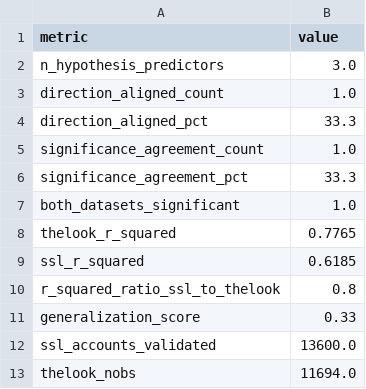
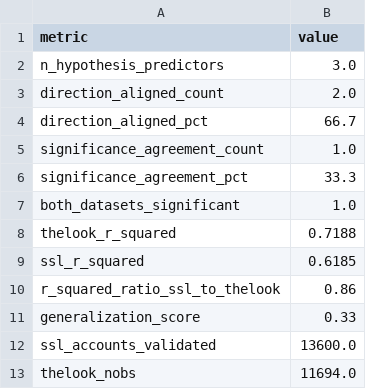
Before and after one commit to kojounfc/unfc-capstone-project-1, a CSV file: reports/rq4/rq4_validation_summary.csv, drawn as a sheet.

```diff
--- a/reports/rq4/rq4_validation_summary.csv
+++ b/reports/rq4/rq4_validation_summary.csv
@@ -2,4 +2,4 @@ metric,value
 n_hypothesis_predictors,3.0
-direction_aligned_count,1.0
-direction_aligned_pct,33.3
+direction_aligned_count,2.0
+direction_aligned_pct,66.7
 significance_agreement_count,1.0
@@ -7,5 +7,5 @@ significance_agreement_pct,33.3
 both_datasets_significant,1.0
-thelook_r_squared,0.7765
+thelook_r_squared,0.7188
 ssl_r_squared,0.6185
-r_squared_ratio_ssl_to_thelook,0.8
+r_squared_ratio_ssl_to_thelook,0.86
 generalization_score,0.33
```
Also changed, not shown: reports/rq3/rq3_model_comparison.csv, reports/rq4/rq4_ssl_coefficient_alignment.csv, 39 other files.
